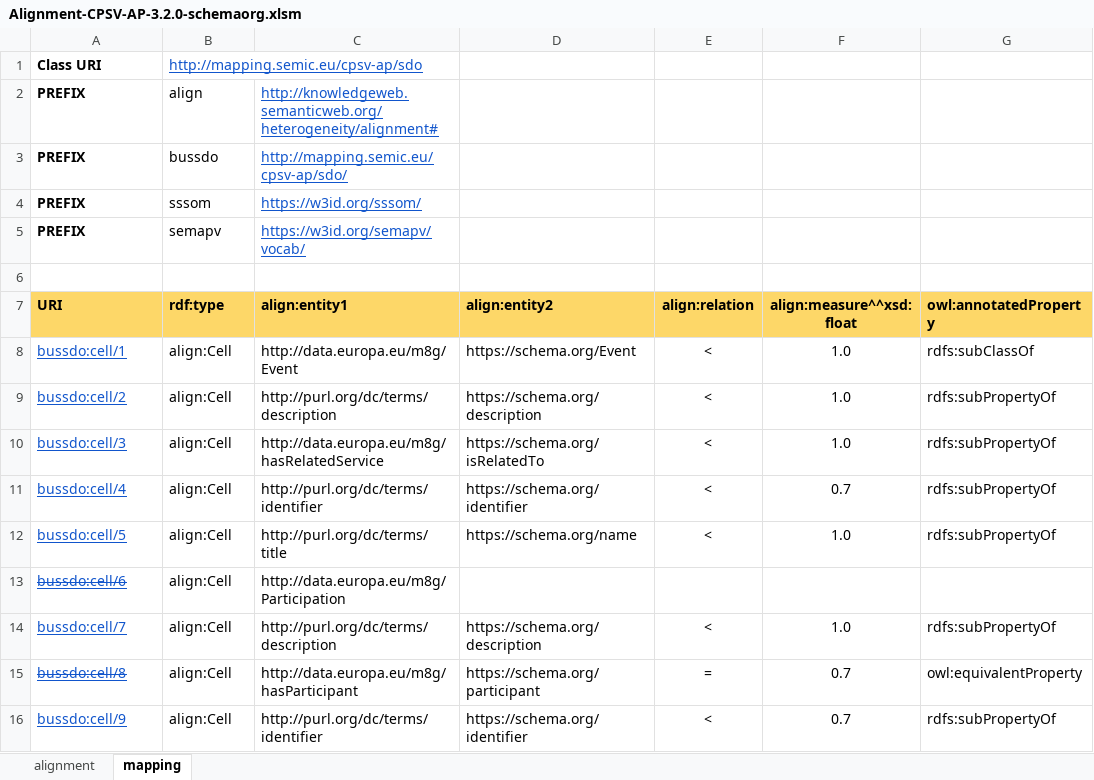
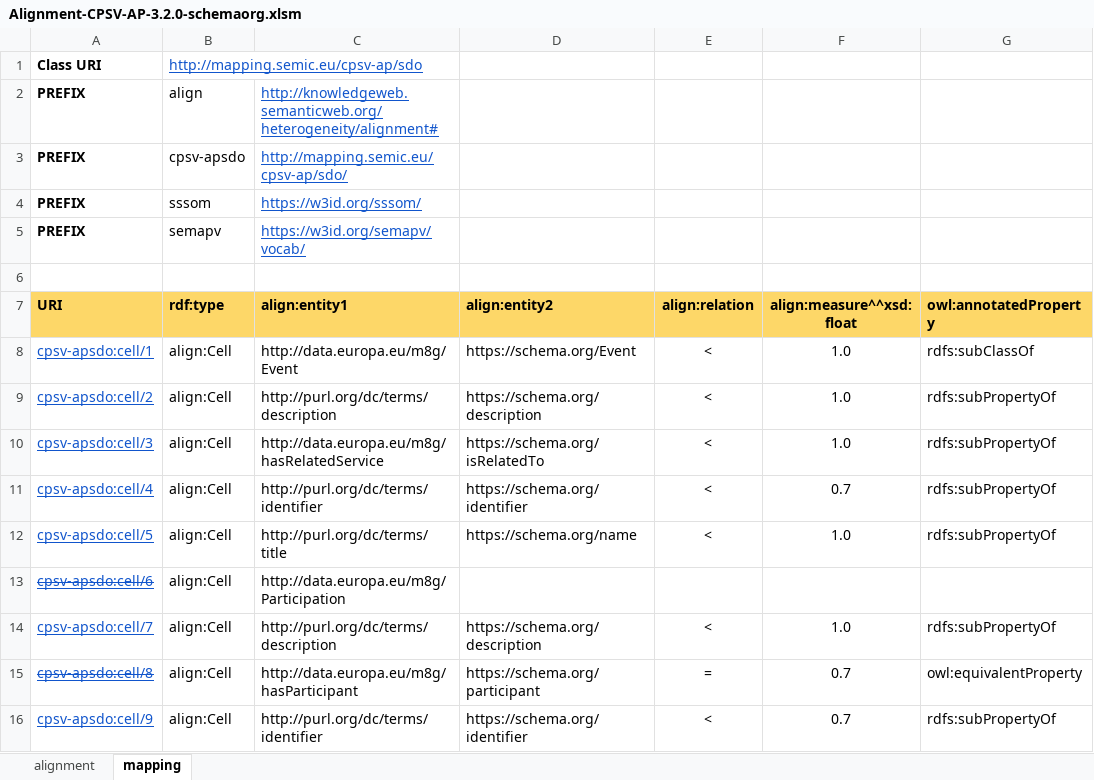
Before and after one commit to SEMICeu/Semantic-Mappings, an Excel workbook: CPSV-AP/Schema.org/Alignment-CPSV-AP-3.2.0-schemaorg.xlsm, sheet mapping, drawn as a sheet; only a part is shown; values as stored, in another font and other column widths than the file's, no borders; the diff covers the shown part only; the diff names each change by its address in the sheet, - before the commit and + after, or states it on an @@ line.

Commit message:
update cpsv-ap

```diff
--- a/CPSV-AP/Schema.org/Alignment-CPSV-AP-3.2.0-schemaorg.xlsm (sheet mapping)
+++ b/CPSV-AP/Schema.org/Alignment-CPSV-AP-3.2.0-schemaorg.xlsm (sheet mapping)
-B3 (rdf:type): bussdo
+B3 (rdf:type): cpsv-apsdo
-A8 (URI): bussdo:cell/1
+A8 (URI): cpsv-apsdo:cell/1
-A9 (URI): bussdo:cell/2
+A9 (URI): cpsv-apsdo:cell/2
-A10 (URI): bussdo:cell/3
+A10 (URI): cpsv-apsdo:cell/3
-A11 (URI): bussdo:cell/4
+A11 (URI): cpsv-apsdo:cell/4
-A12 (URI): bussdo:cell/5
+A12 (URI): cpsv-apsdo:cell/5
-A13 (URI): bussdo:cell/6
+A13 (URI): cpsv-apsdo:cell/6
-A14 (URI): bussdo:cell/7
+A14 (URI): cpsv-apsdo:cell/7
-A15 (URI): bussdo:cell/8
+A15 (URI): cpsv-apsdo:cell/8
-A16 (URI): bussdo:cell/9
+A16 (URI): cpsv-apsdo:cell/9
```
Also changed, not shown: 131 edited cells elsewhere in this sheet, sheet alignment, 1 other file.
